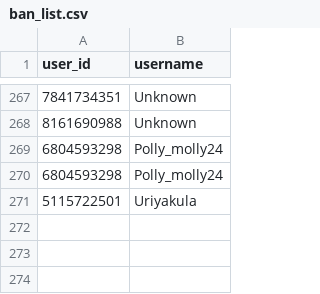
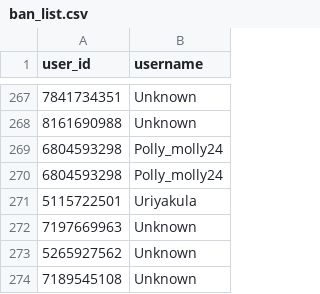
Before and after one commit to brdchy/bot_cleaner, a CSV file: txts/ban_list.csv, drawn as a sheet; only a part is shown, gaps mark what is left out.

```diff
--- a/txts/ban_list.csv
+++ b/txts/ban_list.csv
@@ -271 +271,4 @@ user_id,username
 5115722501,Uriyakula
+7197669963,Unknown
+5265927562,Unknown
+7189545108,Unknown
```
Also changed, not shown: txts/admin_actions.csv, txts/ban_candidates.csv, 2 other files.
